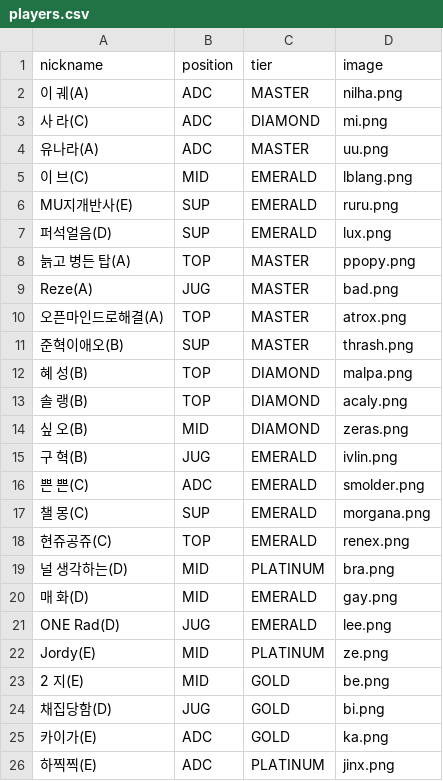
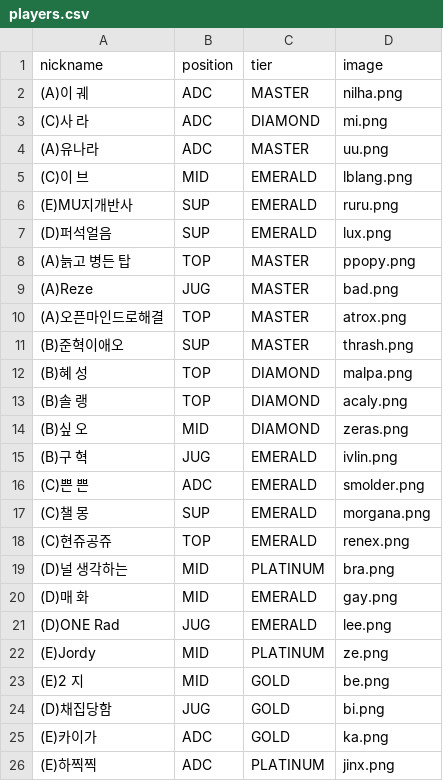
Before and after one commit to jsuk5993-crypto/LOLPIA_Auction, a CSV file: LOLPIA_Auction/data/players.csv, drawn as a sheet.

Commit message:
Update players.csv

```diff
--- a/LOLPIA_Auction/data/players.csv
+++ b/LOLPIA_Auction/data/players.csv
@@ -1,26 +1,26 @@
 nickname,position,tier,image
-이 궤(A),ADC,MASTER,nilha.png
-사 라(C),ADC,DIAMOND,mi.png
-유나라(A),ADC,MASTER,uu.png
-이 브(C),MID,EMERALD,lblang.png
-MU지개반사(E),SUP,EMERALD,ruru.png
-퍼석얼음(D),SUP,EMERALD,lux.png
-늙고 병든 탑(A),TOP,MASTER,ppopy.png
-Reze(A),JUG,MASTER,bad.png
-오픈마인드로해결(A),TOP,MASTER,atrox.png
-준혁이애오(B),SUP,MASTER,thrash.png
-혜 성(B),TOP,DIAMOND,malpa.png
-솔 랭(B),TOP,DIAMOND,acaly.png
-싶 오(B),MID,DIAMOND,zeras.png
-구 혁(B),JUG,EMERALD,ivlin.png
-쁜 쁜(C),ADC,EMERALD,smolder.png
-챌 몽(C),SUP,EMERALD,morgana.png
-현쥬공쥬(C),TOP,EMERALD,renex.png
-널 생각하는(D),MID,PLATINUM,bra.png
-매 화(D),MID,EMERALD,gay.png
-ONE Rad(D),JUG,EMERALD,lee.png
-Jordy(E),MID,PLATINUM,ze.png
-2 지(E),MID,GOLD,be.png
-채집당함(D),JUG,GOLD,bi.png
-카이가(E),ADC,GOLD,ka.png
-하찍찍(E),ADC,PLATINUM,jinx.png
+(A)이 궤,ADC,MASTER,nilha.png
+(C)사 라,ADC,DIAMOND,mi.png
+(A)유나라,ADC,MASTER,uu.png
+(C)이 브,MID,EMERALD,lblang.png
+(E)MU지개반사,SUP,EMERALD,ruru.png
+(D)퍼석얼음,SUP,EMERALD,lux.png
+(A)늙고 병든 탑,TOP,MASTER,ppopy.png
+(A)Reze,JUG,MASTER,bad.png
+(A)오픈마인드로해결,TOP,MASTER,atrox.png
+(B)준혁이애오,SUP,MASTER,thrash.png
+(B)혜 성,TOP,DIAMOND,malpa.png
+(B)솔 랭,TOP,DIAMOND,acaly.png
+(B)싶 오,MID,DIAMOND,zeras.png
+(B)구 혁,JUG,EMERALD,ivlin.png
+(C)쁜 쁜,ADC,EMERALD,smolder.png
+(C)챌 몽,SUP,EMERALD,morgana.png
+(C)현쥬공쥬,TOP,EMERALD,renex.png
+(D)널 생각하는,MID,PLATINUM,bra.png
+(D)매 화,MID,EMERALD,gay.png
+(D)ONE Rad,JUG,EMERALD,lee.png
+(E)Jordy,MID,PLATINUM,ze.png
+(E)2 지,MID,GOLD,be.png
+(D)채집당함,JUG,GOLD,bi.png
+(E)카이가,ADC,GOLD,ka.png
+(E)하찍찍,ADC,PLATINUM,jinx.png
```
